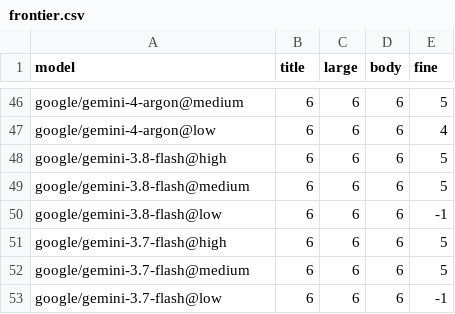
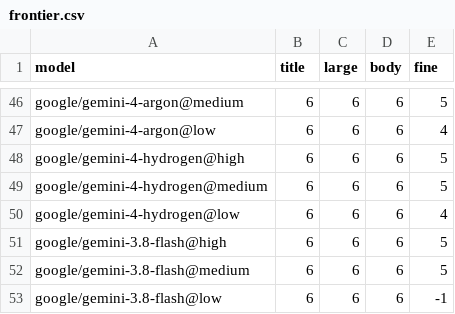
Before and after one commit to ldxhub-io/examples, a CSV file: analyzedoc/legibility-benchmark/results/2026-11/frontier.csv, drawn as a sheet; only a part is shown, gaps mark what is left out; the shorter side is filled out with more unchanged rows; the diff names each change by its address in the sheet, - before the commit and + after, or states it on an @@ line.

```diff
--- a/analyzedoc/legibility-benchmark/results/2026-11/frontier.csv
+++ b/analyzedoc/legibility-benchmark/results/2026-11/frontier.csv
+row 48: google/gemini-4-hydrogen@high | 6 | 6 | 6 | 5
+row 49: google/gemini-4-hydrogen@medium | 6 | 6 | 6 | 5
+row 50: google/gemini-4-hydrogen@low | 6 | 6 | 6 | 4
```
Also changed, not shown: analyzedoc/legibility-benchmark/results/2026-11/summary.csv, 7 other files.
